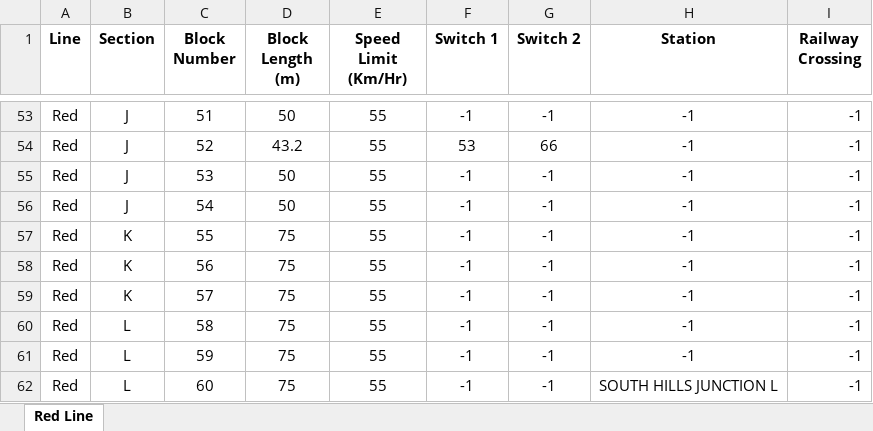
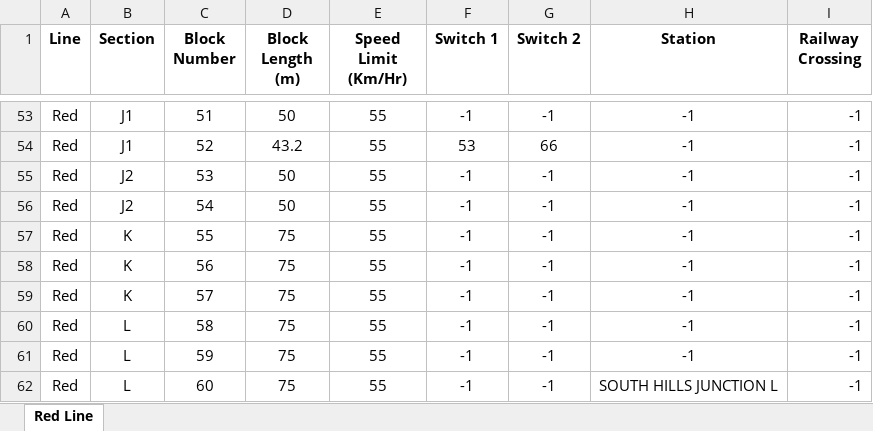
Before and after one commit to YKMorsy/Team_X_ECE_1140, an Excel workbook: CTC_App/Iteration3/Track_Layout_Red.xlsx, sheet Red Line, drawn as a sheet; only a part is shown, gaps mark what is left out; values as stored, in another font and other column widths than the file's, no borders; the diff covers the shown part only; the diff names each change by its address in the sheet, - before the commit and + after, or states it on an @@ line.

Commit message:
Red Line Connections Set Up

```diff
--- a/CTC_App/Iteration3/Track_Layout_Red.xlsx (sheet Red Line)
+++ b/CTC_App/Iteration3/Track_Layout_Red.xlsx (sheet Red Line)
-B53:B54 (Section): J
+B53:B54 (Section): J1
-B55:B56 (Section): J
+B55:B56 (Section): J2
```
Also changed, not shown: 24 edited cells elsewhere in this sheet, 9 other files.
